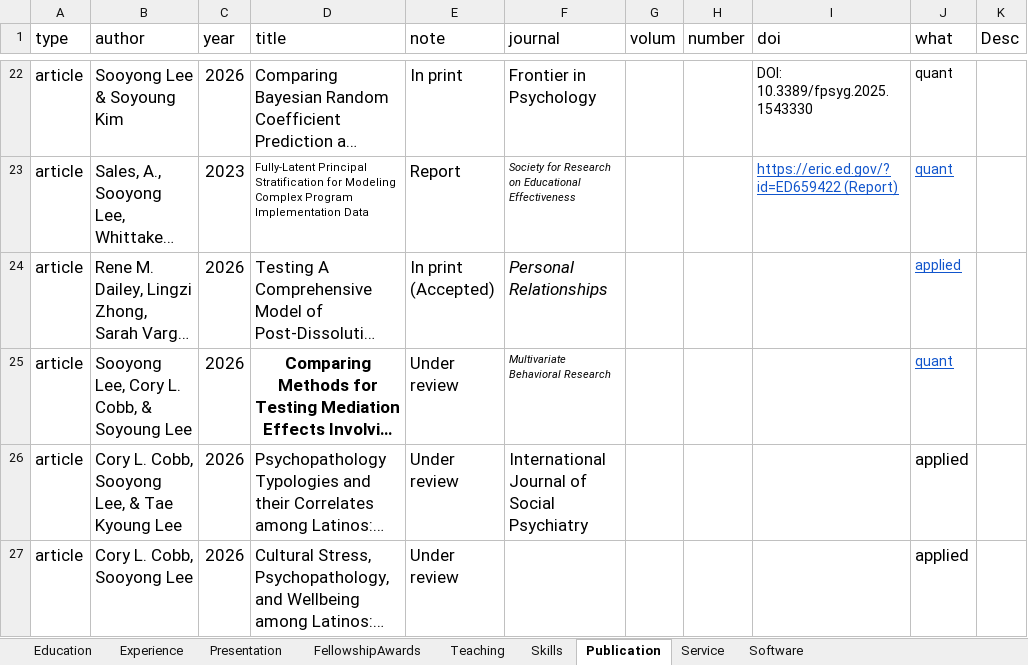
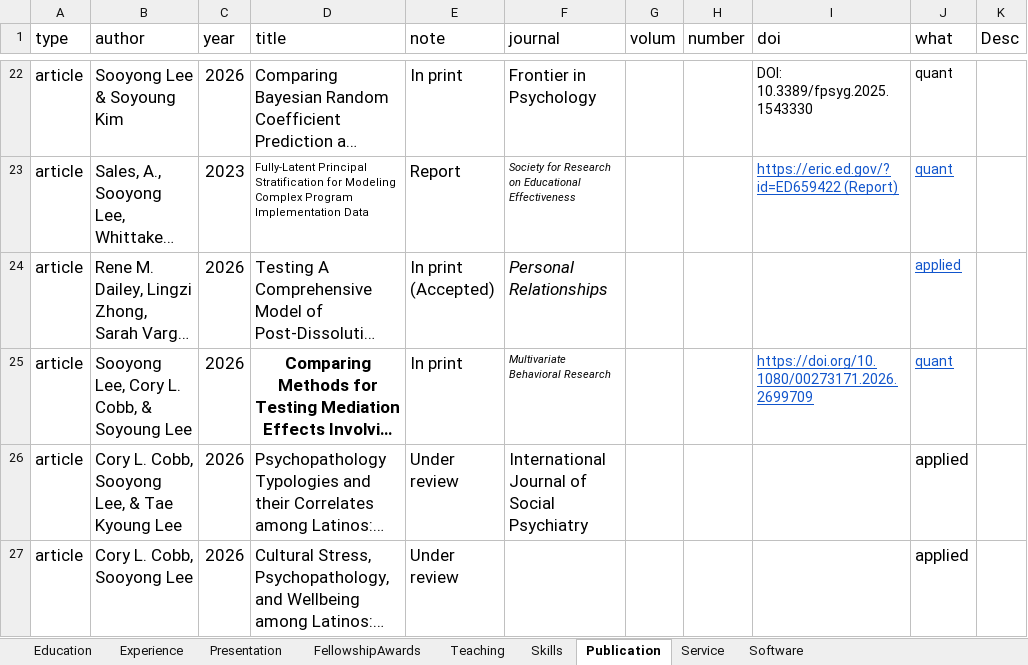
Before and after one commit to sooyongl/sylcv, an Excel workbook: data/CV_infolist.xlsx, sheet Publication, drawn as a sheet; only a part is shown, gaps mark what is left out; long unchanged cells end in …; values as stored, in another font and other column widths than the file's, no borders; the diff names each change by its address in the sheet, - before the commit and + after, or states it on an @@ line.

Commit message:
Update CV_infolist.xlsx

```diff
--- a/data/CV_infolist.xlsx (sheet Publication)
+++ b/data/CV_infolist.xlsx (sheet Publication)
-E25 (note): Under review
+E25 (note): In print
-I25 (doi): (empty)
+I25 (doi): https://doi.org/10.1080/00273171.2026.2699709
```
